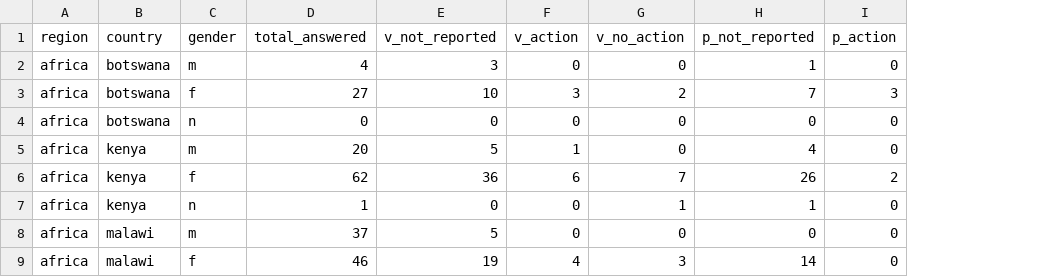
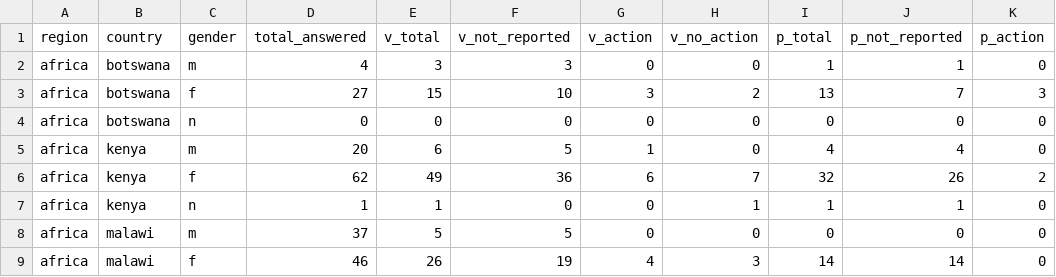
Before and after one commit to Littl3S3al/WIN-SH-Data, a CSV file: data/compiled.csv, drawn as a sheet; only a part is shown; the diff names each change by its address in the sheet, - before the commit and + after, or states it on an @@ line.

```diff
--- a/data/compiled.csv
+++ b/data/compiled.csv
+column E (v_total), rows 2-9: 3 | 15 | 0 | 6 | 49 | 1 | 5 | 26
+column I (p_total), rows 2-9: 1 | 13 | 0 | 4 | 32 | 1 | 0 | 14
```
Also changed, not shown: 20 other files.
